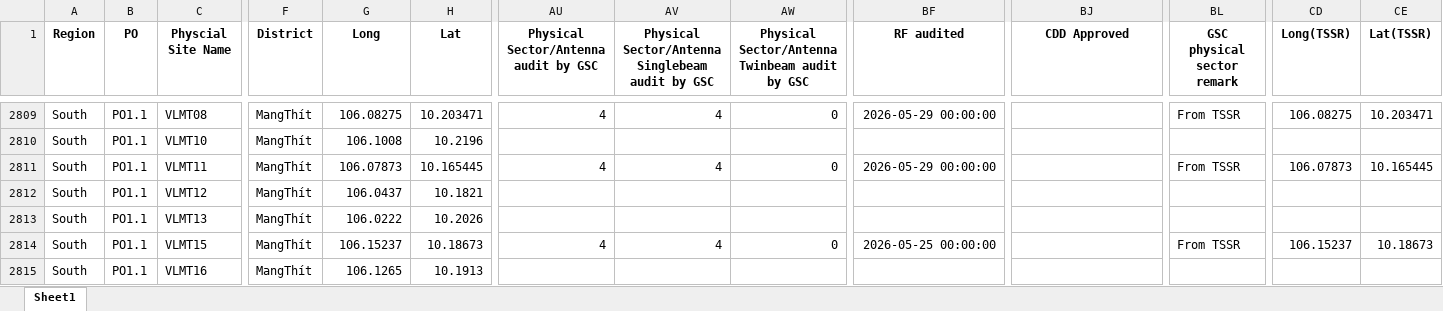
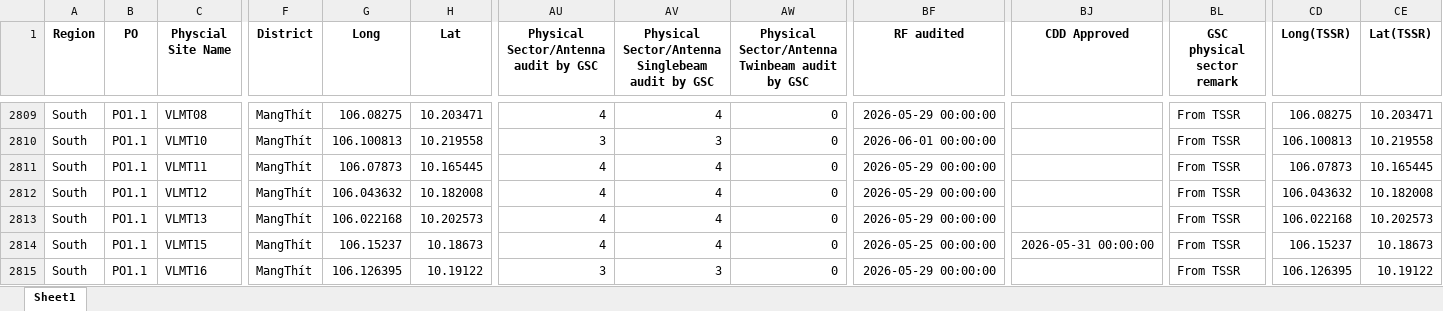
Before and after one commit to hovahyii/mbf-rollout-plan, an Excel workbook: South Region/South_Site.xlsx, sheet Sheet1, drawn as a sheet; only a part is shown, gaps mark what is left out; values as stored, in another font and other column widths than the file's, no borders; the diff covers the shown part only; the diff names each change by its address in the sheet, - before the commit and + after, or states it on an @@ line.

```diff
--- a/South Region/South_Site.xlsx (sheet Sheet1)
+++ b/South Region/South_Site.xlsx (sheet Sheet1)
-G2810 (Long): 106.1008
+G2810 (Long): 106.100813
-H2810 (Lat): 10.2196
+H2810 (Lat): 10.219558
-AU2810: (empty)
+AU2810: 3
-AV2810: (empty)
+AV2810: 3
-AW2810: (empty)
+AW2810: 0
-BF2810 (RF audited): (empty)
+BF2810 (RF audited): 2026-06-01 00:00:00
-BL2810 (GSC physical sector remark): (empty)
+BL2810 (GSC physical sector remark): From TSSR
-CD2810 (Long(TSSR)): (empty)
+CD2810 (Long(TSSR)): 106.100813
-CE2810 (Lat(TSSR)): (empty)
+CE2810 (Lat(TSSR)): 10.219558
-G2812 (Long): 106.0437
+G2812 (Long): 106.043632
-H2812 (Lat): 10.1821
+H2812 (Lat): 10.182008
-AU2812:AU2813: (empty)
+AU2812:AU2813: 4
-AV2812:AV2813: (empty)
+AV2812:AV2813: 4
-AW2812:AW2813: (empty)
+AW2812:AW2813: 0
-BF2812:BF2813 (RF audited): (empty)
+BF2812:BF2813 (RF audited): 2026-05-29 00:00:00
-BL2812:BL2813 (GSC physical sector remark): (empty)
+BL2812:BL2813 (GSC physical sector remark): From TSSR
-CD2812 (Long(TSSR)): (empty)
+CD2812 (Long(TSSR)): 106.043632
-CE2812 (Lat(TSSR)): (empty)
+CE2812 (Lat(TSSR)): 10.182008
-G2813 (Long): 106.0222
+G2813 (Long): 106.022168
-H2813 (Lat): 10.2026
+H2813 (Lat): 10.202573
-CD2813 (Long(TSSR)): (empty)
+CD2813 (Long(TSSR)): 106.022168
-CE2813 (Lat(TSSR)): (empty)
+CE2813 (Lat(TSSR)): 10.202573
-BJ2814 (CDD Approved): (empty)
+BJ2814 (CDD Approved): 2026-05-31 00:00:00
-G2815 (Long): 106.1265
+G2815 (Long): 106.126395
-H2815 (Lat): 10.1913
+H2815 (Lat): 10.19122
-AU2815: (empty)
+AU2815: 3
-AV2815: (empty)
+AV2815: 3
-AW2815: (empty)
+AW2815: 0
-BF2815 (RF audited): (empty)
+BF2815 (RF audited): 2026-05-29 00:00:00
-BL2815 (GSC physical sector remark): (empty)
+BL2815 (GSC physical sector remark): From TSSR
-CD2815 (Long(TSSR)): (empty)
+CD2815 (Long(TSSR)): 106.126395
-CE2815 (Lat(TSSR)): (empty)
+CE2815 (Lat(TSSR)): 10.19122
```
Also changed, not shown: 1048 edited cells elsewhere in this sheet, Middle Region/Middle_Site.xlsx, 5 other files.
